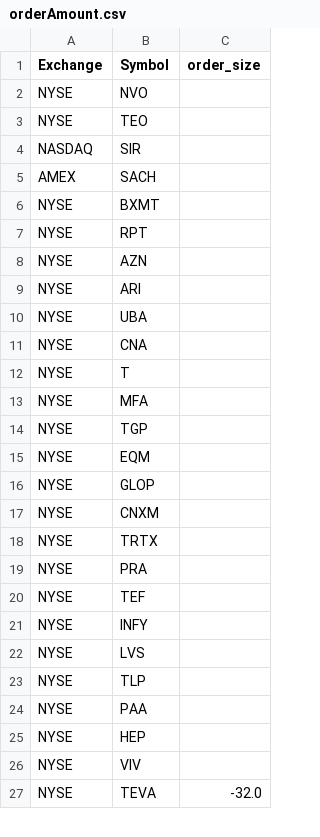
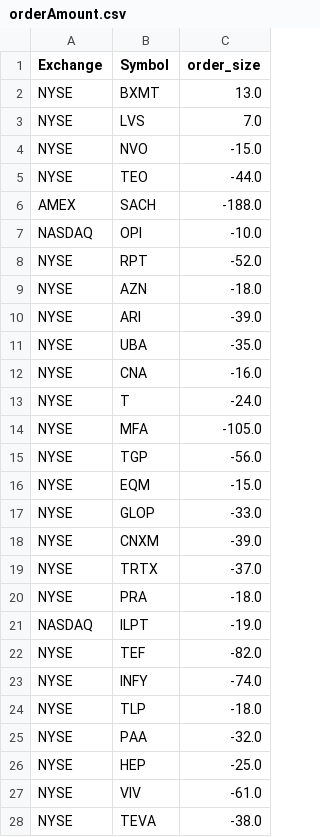
Before and after one commit to kychanbp/dashVisualization, a CSV file: orderAmount.csv, drawn as a sheet; only a part is shown; the diff covers the shown part only.

```diff
--- a/orderAmount.csv
+++ b/orderAmount.csv
@@ -1,27 +1,28 @@
 Exchange,Symbol,order_size
-NYSE,NVO,
-NYSE,TEO,
-NASDAQ,SIR,
-AMEX,SACH,
-NYSE,BXMT,
-NYSE,RPT,
-NYSE,AZN,
-NYSE,ARI,
-NYSE,UBA,
-NYSE,CNA,
-NYSE,T,
-NYSE,MFA,
-NYSE,TGP,
-NYSE,EQM,
-NYSE,GLOP,
-NYSE,CNXM,
-NYSE,TRTX,
-NYSE,PRA,
-NYSE,TEF,
-NYSE,INFY,
-NYSE,LVS,
-NYSE,TLP,
-NYSE,PAA,
-NYSE,HEP,
-NYSE,VIV,
-NYSE,TEVA,-32.0
+NYSE,BXMT,13.0
+NYSE,LVS,7.0
+NYSE,NVO,-15.0
+NYSE,TEO,-44.0
+AMEX,SACH,-188.0
+NASDAQ,OPI,-10.0
+NYSE,RPT,-52.0
+NYSE,AZN,-18.0
+NYSE,ARI,-39.0
+NYSE,UBA,-35.0
+NYSE,CNA,-16.0
+NYSE,T,-24.0
+NYSE,MFA,-105.0
+NYSE,TGP,-56.0
+NYSE,EQM,-15.0
+NYSE,GLOP,-33.0
+NYSE,CNXM,-39.0
+NYSE,TRTX,-37.0
+NYSE,PRA,-18.0
+NASDAQ,ILPT,-19.0
+NYSE,TEF,-82.0
+NYSE,INFY,-74.0
+NYSE,TLP,-18.0
+NYSE,PAA,-32.0
+NYSE,HEP,-25.0
+NYSE,VIV,-61.0
+NYSE,TEVA,-38.0
```
Also changed, not shown: 18 added rows, 1 removed row and 4 edited cells elsewhere in this file, currentPortfolio.csv.
